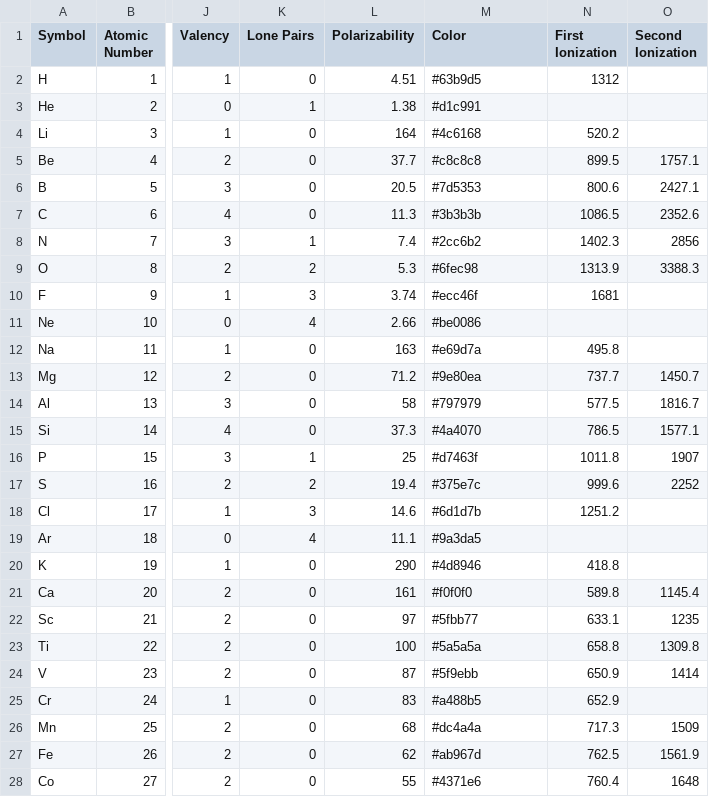
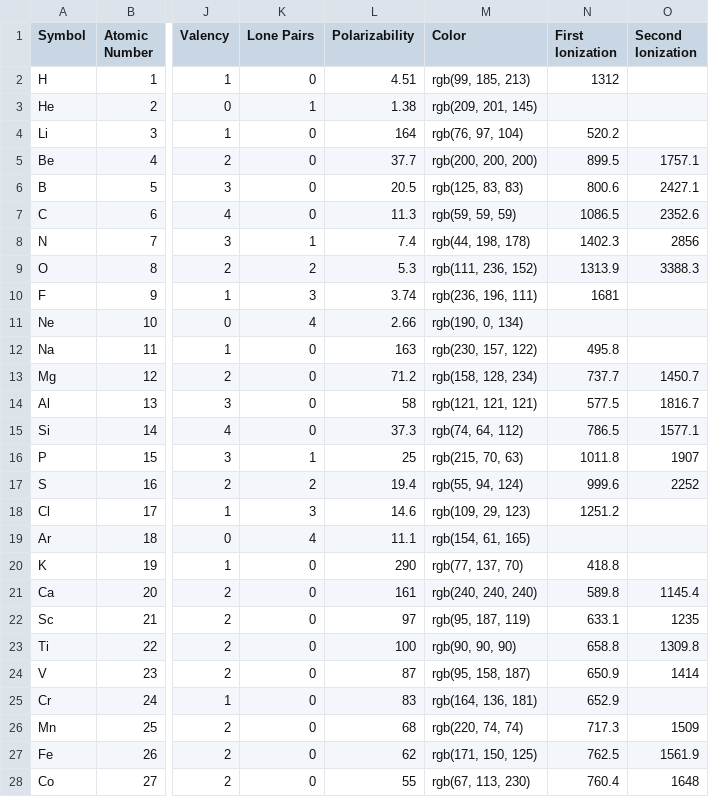
Before and after one commit to OilyPotato819/Chemistry-Project, a CSV file: csv/elements.csv, drawn as a sheet; only a part is shown, gaps mark what is left out; the diff covers the shown part only; the diff names each change by its address in the sheet, - before the commit and + after, or states it on an @@ line.

Commit message:
electron transfer

```diff
--- a/csv/elements.csv
+++ b/csv/elements.csv
-M2 (Color): #63b9d5
+M2 (Color): rgb(99, 185, 213)
-M3 (Color): #d1c991
+M3 (Color): rgb(209, 201, 145)
-M4 (Color): #4c6168
+M4 (Color): rgb(76, 97, 104)
-M5 (Color): #c8c8c8
+M5 (Color): rgb(200, 200, 200)
-M6 (Color): #7d5353
+M6 (Color): rgb(125, 83, 83)
-M7 (Color): #3b3b3b
+M7 (Color): rgb(59, 59, 59)
-M8 (Color): #2cc6b2
+M8 (Color): rgb(44, 198, 178)
-M9 (Color): #6fec98
+M9 (Color): rgb(111, 236, 152)
-M10 (Color): #ecc46f
+M10 (Color): rgb(236, 196, 111)
-M11 (Color): #be0086
+M11 (Color): rgb(190, 0, 134)
-M12 (Color): #e69d7a
+M12 (Color): rgb(230, 157, 122)
-M13 (Color): #9e80ea
+M13 (Color): rgb(158, 128, 234)
-M14 (Color): #797979
+M14 (Color): rgb(121, 121, 121)
-M15 (Color): #4a4070
+M15 (Color): rgb(74, 64, 112)
-M16 (Color): #d7463f
+M16 (Color): rgb(215, 70, 63)
-M17 (Color): #375e7c
+M17 (Color): rgb(55, 94, 124)
-M18 (Color): #6d1d7b
+M18 (Color): rgb(109, 29, 123)
-M19 (Color): #9a3da5
+M19 (Color): rgb(154, 61, 165)
-M20 (Color): #4d8946
+M20 (Color): rgb(77, 137, 70)
-M21 (Color): #f0f0f0
+M21 (Color): rgb(240, 240, 240)
-M22 (Color): #5fbb77
+M22 (Color): rgb(95, 187, 119)
-M23 (Color): #5a5a5a
+M23 (Color): rgb(90, 90, 90)
-M24 (Color): #5f9ebb
+M24 (Color): rgb(95, 158, 187)
-M25 (Color): #a488b5
+M25 (Color): rgb(164, 136, 181)
-M26 (Color): #dc4a4a
+M26 (Color): rgb(220, 74, 74)
-M27 (Color): #ab967d
+M27 (Color): rgb(171, 150, 125)
-M28 (Color): #4371e6
+M28 (Color): rgb(67, 113, 230)
```
Also changed, not shown: 91 edited cells elsewhere in this file, 8 other files.
